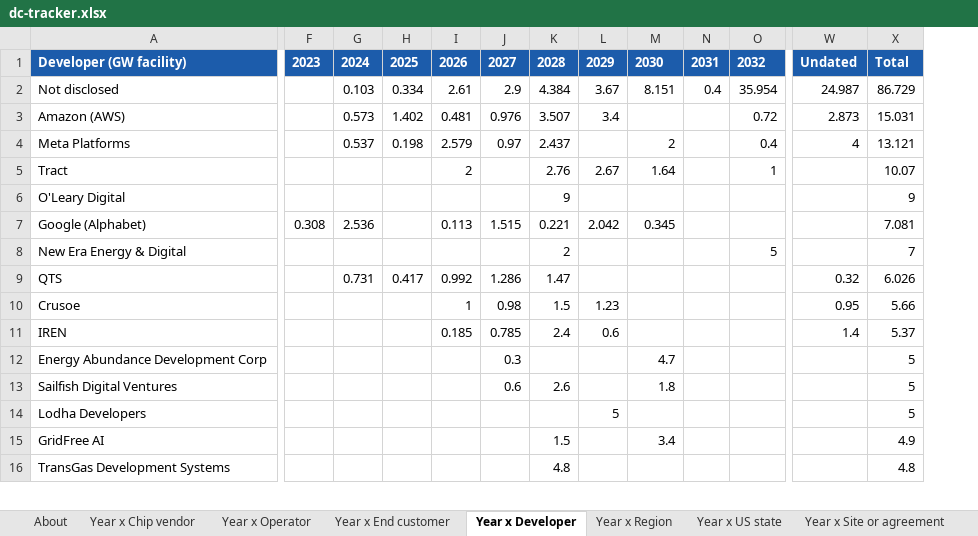
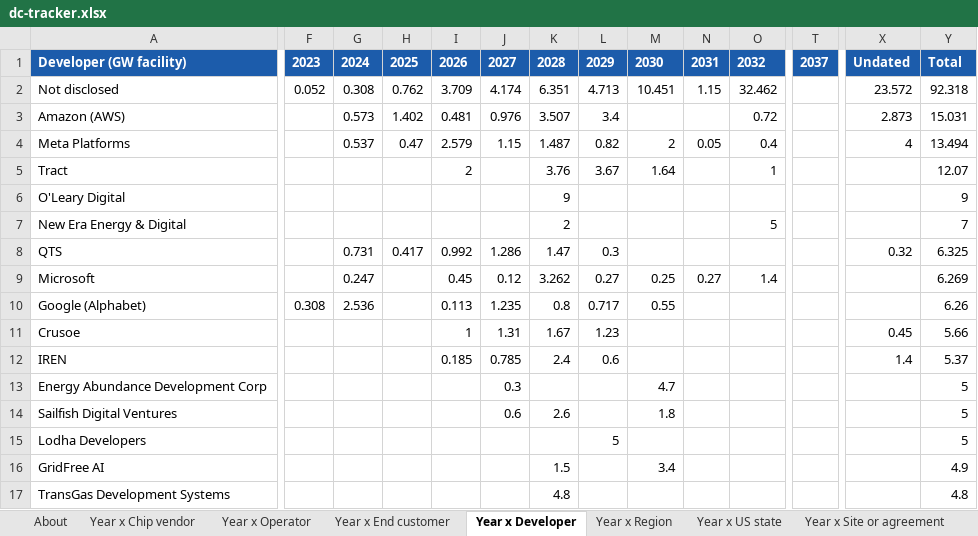
Before and after one commit to bernardhaswell/dcbuildsio, an Excel workbook: data/dc-tracker.xlsx, sheet Year x Developer, drawn as a sheet; only a part is shown, gaps mark what is left out; values as stored, in another font and other column widths than the file's, no borders; removed rows and columns are numbered as before the commit, all else as after; rows hold the shown columns only; the diff covers the shown part only; the diff names each change by its address in the sheet, - before the commit and + after, or states it on an @@ line.

```diff
--- a/data/dc-tracker.xlsx (sheet Year x Developer)
+++ b/data/dc-tracker.xlsx (sheet Year x Developer)
+column T, row 1: 2037
-F2: (empty)
+F2: 0.052
-G2: 0.103
+G2: 0.308
-H2: 0.334
+H2: 0.762
-I2: 2.61
+I2: 3.709
-J2: 2.9
+J2: 4.174
-K2: 4.384
+K2: 6.351
-L2: 3.67
+L2: 4.713
-M2: 8.151
+M2: 10.451
-N2: 0.4
+N2: 1.15
-O2: 35.954
+O2: 32.462
-X2: 24.987
+X2: 23.572
-Y2: 86.729
+Y2: 92.318
-H4: 0.198
+H4: 0.47
-J4: 0.97
+J4: 1.15
-K4: 2.437
+K4: 1.487
-L4: (empty)
+L4: 0.82
-N4: (empty)
+N4: 0.05
-Y4: 13.121
+Y4: 13.494
-K5: 2.76
+K5: 3.76
-L5: 2.67
+L5: 3.67
-Y5: 10.07
+Y5: 12.07
-row 7: Google (Alphabet) | 0.308 | 2.536 |  | 0.113 | 1.515 | 0.221 | 2.042 | 0.345 |  |  |  | 7.081
-L8: (empty)
+L8: 0.3
-Y8: 6.026
+Y8: 6.325
+row 9: Microsoft |  | 0.247 |  | 0.45 | 0.12 | 3.262 | 0.27 | 0.25 | 0.27 | 1.4 |  |  | 6.269
+row 10: Google (Alphabet) | 0.308 | 2.536 |  | 0.113 | 1.235 | 0.8 | 0.717 | 0.55 |  |  |  |  | 6.26
-J11: 0.98
+J11: 1.31
-K11: 1.5
+K11: 1.67
-X11: 0.95
+X11: 0.45
```
Also changed, not shown: 25 added rows, 6 removed rows, 43 moved rows and 22 edited cells elsewhere in this sheet, sheet Deployment, sheet Phases, sheet Sources, sheet Qtr x US state, sheet Qtr x Developer, sheet Year x US state, 17 more sheets, 24 other files.
